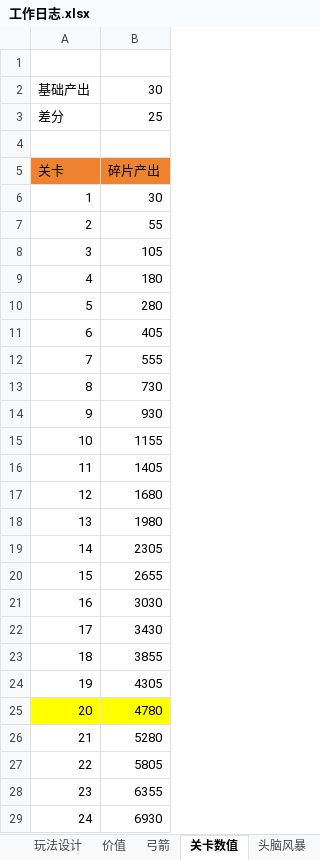
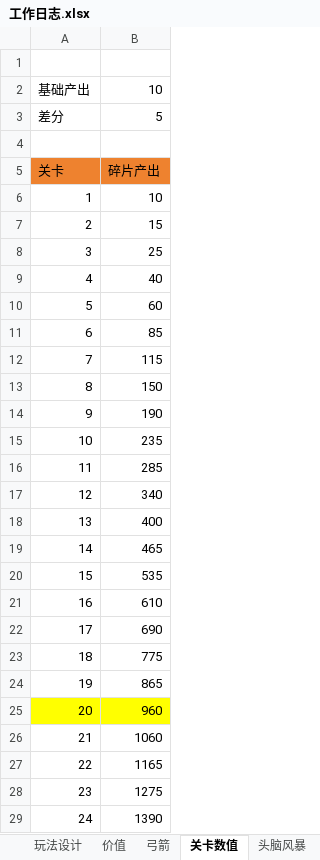
Before and after one commit to liujin-max/NeonWar, an Excel workbook: 表格/工作日志.xlsx, sheet 关卡数值, drawn as a sheet; only a part is shown; values as stored, in another font and other column widths than the file's, no borders; the diff covers the shown part only; the diff names each change by its address in the sheet, - before the commit and + after, or states it on an @@ line.

```diff
--- a/表格/工作日志.xlsx (sheet 关卡数值)
+++ b/表格/工作日志.xlsx (sheet 关卡数值)
-B2: 30
+B2: 10
-B3: 25
+B3: 5
-B6: 30
+B6: 10
-B7: 55
+B7: 15
-B8: 105
+B8: 25
-B9: 180
+B9: 40
-B10: 280
+B10: 60
-B11: 405
+B11: 85
-B12: 555
+B12: 115
-B13: 730
+B13: 150
-B14: 930
+B14: 190
-B15: 1155
+B15: 235
-B16: 1405
+B16: 285
-B17: 1680
+B17: 340
-B18: 1980
+B18: 400
-B19: 2305
+B19: 465
-B20: 2655
+B20: 535
-B21: 3030
+B21: 610
-B22: 3430
+B22: 690
-B23: 3855
+B23: 775
-B24: 4305
+B24: 865
-B25: 4780
+B25: 960
-B26: 5280
+B26: 1060
-B27: 5805
+B27: 1165
-B28: 6355
+B28: 1275
-B29: 6930
+B29: 1390
```
Also changed, not shown: 16 edited cells elsewhere in this sheet, sheet 怪物, sheet 头脑风暴, 47 other files.
